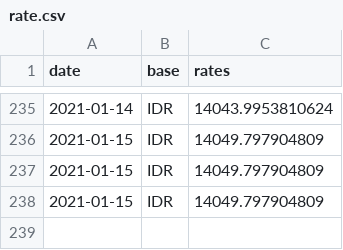
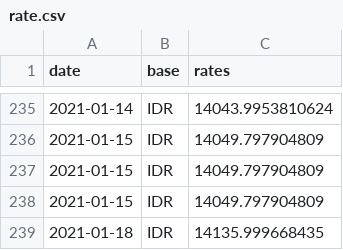
Before and after one commit to filiptronicek/euro-currency, a CSV file: data/IDR/rate.csv, drawn as a sheet; only a part is shown, gaps mark what is left out.

```diff
--- a/data/IDR/rate.csv
+++ b/data/IDR/rate.csv
@@ -238 +238,2 @@ date, base, rates
 2021-01-15,IDR,14049.797904809
+2021-01-18,IDR,14135.999668435
```
Also changed, not shown: data/CZK/rate.csv, data/HUF/rate.csv, 30 other files.
